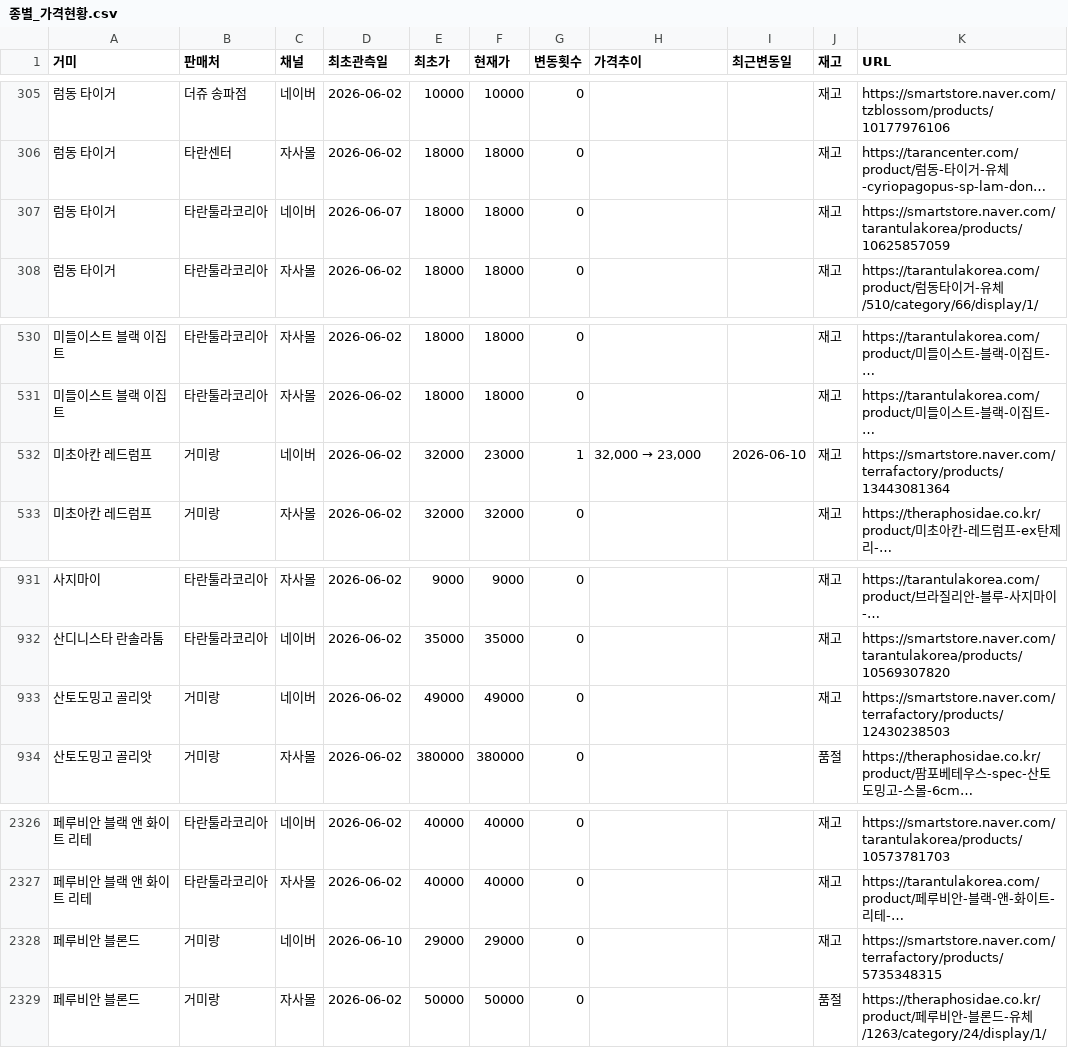
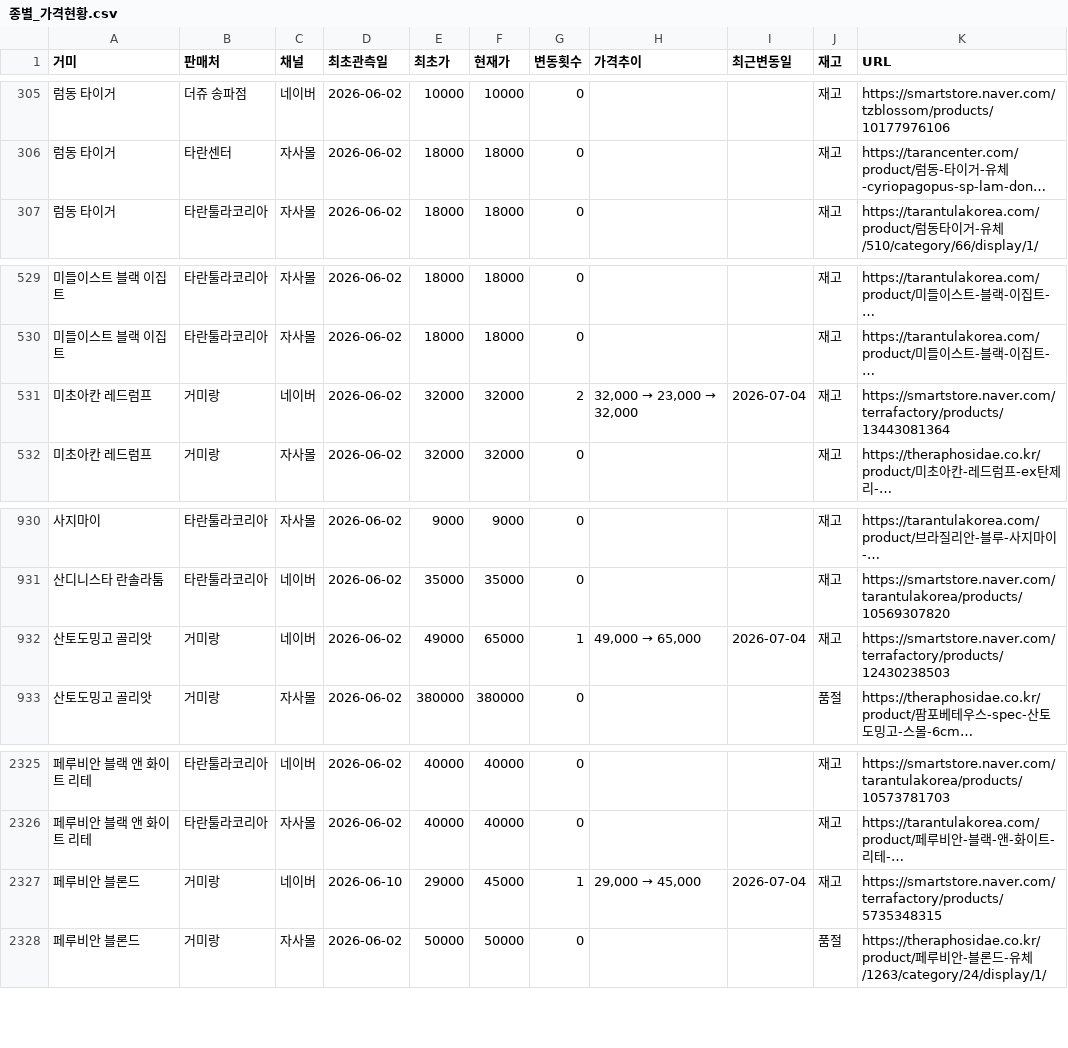
Before and after one commit to janghongku/tarantula-prices, a CSV file: outputs/종별_가격현황.csv, drawn as a sheet; only a part is shown, gaps mark what is left out; long unchanged cells end in …; removed rows and columns are numbered as before the commit, all else as after; the diff names each change by its address in the sheet, - before the commit and + after, or states it on an @@ line.

```diff
--- a/outputs/종별_가격현황.csv
+++ b/outputs/종별_가격현황.csv
-row 307: 럼동 타이거 | 타란툴라코리아 | 네이버 | 2026-06-07 | 18000 | 18000 | 0 |  |  | 재고 | https://smartstore.naver.com/tarantulakorea/products/10625857059
-F531 (현재가): 23000
+F531 (현재가): 32000
-G531 (변동횟수): 1
+G531 (변동횟수): 2
@@ H531 (가격추이): 32,000 → 23,000 → 32,000 → 23,000 → 32,000 @@
-I531 (최근변동일): 2026-06-10
+I531 (최근변동일): 2026-07-04
-F932 (현재가): 49000
+F932 (현재가): 65000
-G932 (변동횟수): 0
+G932 (변동횟수): 1
@@ H932 (가격추이): (empty) → 49,000 → 65,000 @@
-I932 (최근변동일): (empty)
+I932 (최근변동일): 2026-07-04
-F2327 (현재가): 29000
+F2327 (현재가): 45000
-G2327 (변동횟수): 0
+G2327 (변동횟수): 1
@@ H2327 (가격추이): (empty) → 29,000 → 45,000 @@
-I2327 (최근변동일): (empty)
+I2327 (최근변동일): 2026-07-04
```
Also changed, not shown: outputs/가격변동_로그.csv, 4 other files.
